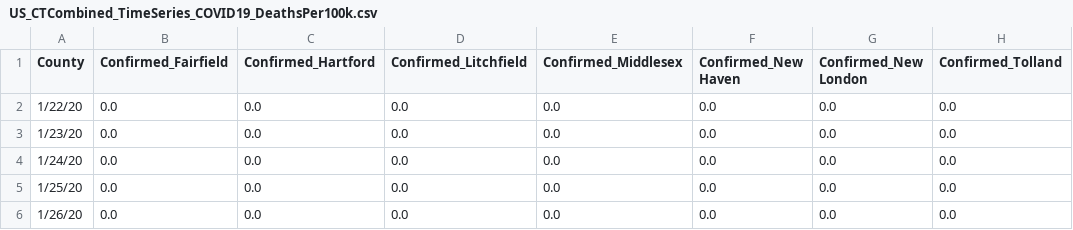
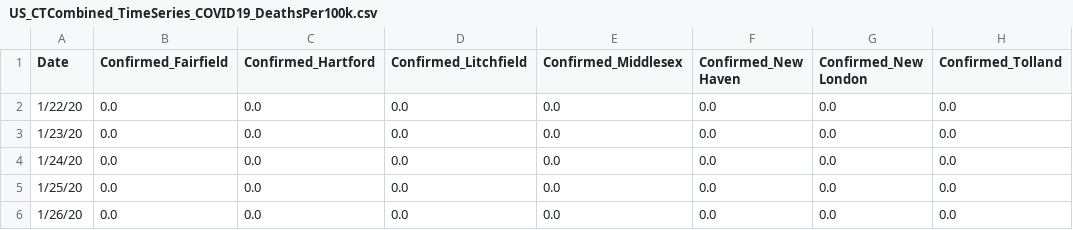
Before and after one commit to SonnyITS/COVID-19, a CSV file: data_covid_19/US_CTCombined_TimeSeries_COVID19_DeathsPer100k.csv, drawn as a sheet; only a part is shown; the diff names each change by its address in the sheet, - before the commit and + after, or states it on an @@ line.

Commit message:
Fixed index in CT county data

```diff
--- a/data_covid_19/US_CTCombined_TimeSeries_COVID19_DeathsPer100k.csv
+++ b/data_covid_19/US_CTCombined_TimeSeries_COVID19_DeathsPer100k.csv
-A1: County
+A1: Date
```
Also changed, not shown: data_covid_19/US_CT_TimeSeries_COVID19_ConfirmedPer100k.csv, data_covid_19/US_CT_TimeSeries_COVID19_DeathsPer100k.csv, 1 other file.
